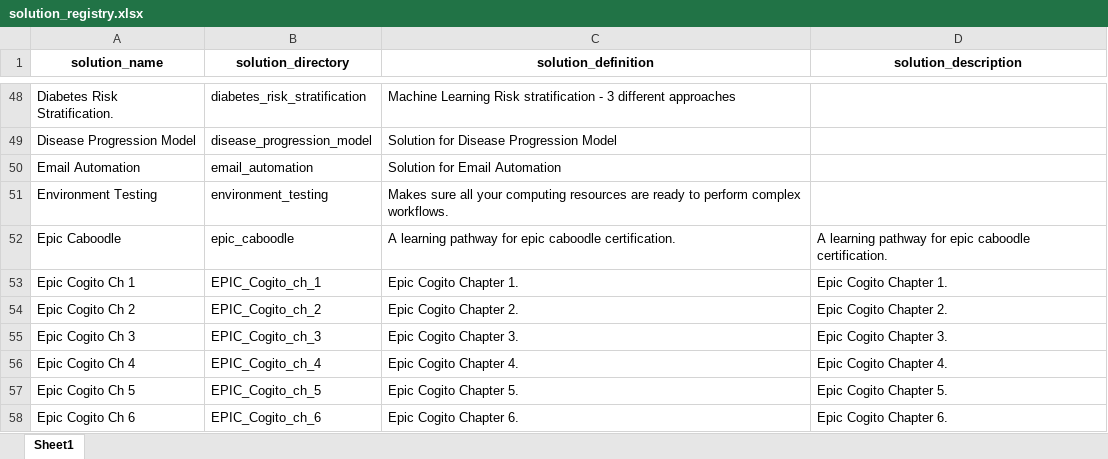
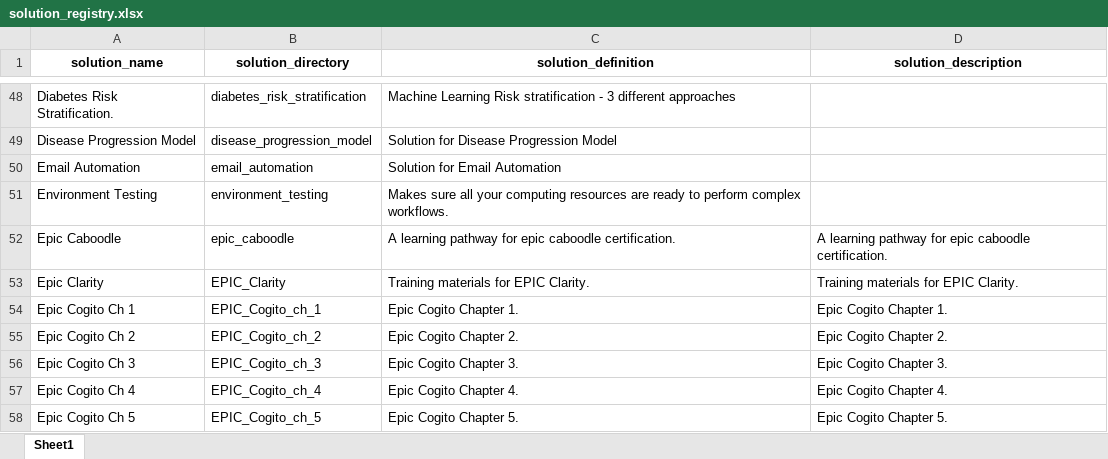
Before and after one commit to JoeEberle/solution_registry, an Excel workbook: solution_registry.xlsx, sheet Sheet1, drawn as a sheet; only a part is shown, gaps mark what is left out; the shorter side is filled out with more unchanged rows; values as stored, in another font and other column widths than the file's, no borders; the diff names each change by its address in the sheet, - before the commit and + after, or states it on an @@ line.

```diff
--- a/solution_registry.xlsx (sheet Sheet1)
+++ b/solution_registry.xlsx (sheet Sheet1)
+row 53: Epic Clarity | EPIC_Clarity | Training materials for EPIC Clarity. | Training materials for EPIC Clarity.
```
Also changed, not shown: 1 other file.
